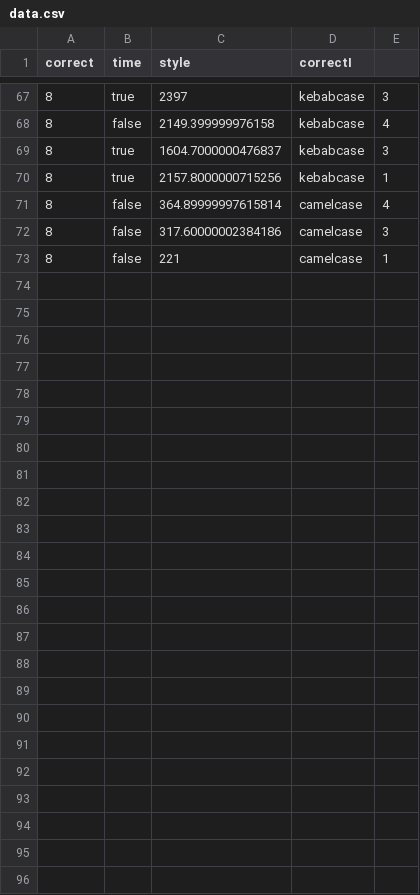
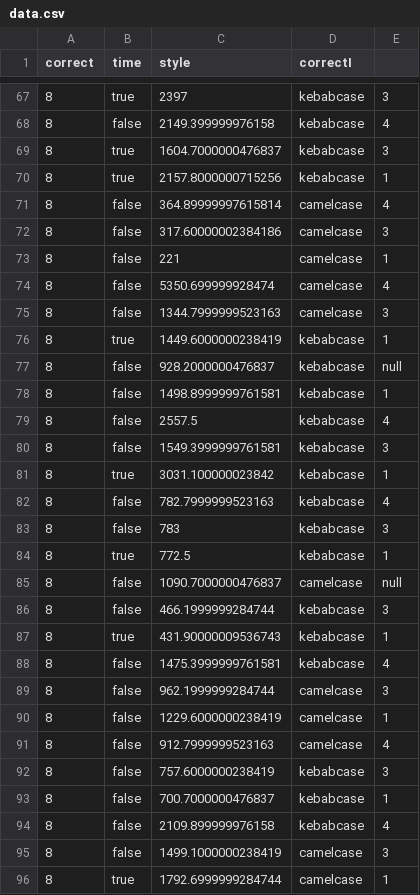
Before and after one commit to abuafi/EaE-Ian-Andrea, a CSV file: Ex2/web_app/public/data.csv, drawn as a sheet; only a part is shown, gaps mark what is left out; the diff names each change by its address in the sheet, - before the commit and + after, or states it on an @@ line.

```diff
--- a/Ex2/web_app/public/data.csv
+++ b/Ex2/web_app/public/data.csv
+row 74: 8 | false | 5350.699999928474 | camelcase | 4
+row 75: 8 | false | 1344.7999999523163 | camelcase | 3
+row 76: 8 | true | 1449.6000000238419 | kebabcase | 1
+row 77: 8 | false | 928.2000000476837 | kebabcase | null
+row 78: 8 | false | 1498.8999999761581 | kebabcase | 1
+row 79: 8 | false | 2557.5 | kebabcase | 4
+row 80: 8 | false | 1549.3999999761581 | kebabcase | 3
+row 81: 8 | true | 3031.100000023842 | kebabcase | 1
+row 82: 8 | false | 782.7999999523163 | kebabcase | 4
+row 83: 8 | false | 783 | kebabcase | 3
+row 84: 8 | true | 772.5 | kebabcase | 1
+row 85: 8 | false | 1090.7000000476837 | camelcase | null
+row 86: 8 | false | 466.1999999284744 | kebabcase | 3
+row 87: 8 | true | 431.90000009536743 | kebabcase | 1
+row 88: 8 | false | 1475.3999999761581 | kebabcase | 4
+row 89: 8 | false | 962.1999999284744 | camelcase | 3
+row 90: 8 | false | 1229.6000000238419 | camelcase | 1
+row 91: 8 | false | 912.7999999523163 | camelcase | 4
+row 92: 8 | false | 757.6000000238419 | kebabcase | 3
+row 93: 8 | false | 700.7000000476837 | kebabcase | 1
+row 94: 8 | false | 2109.899999976158 | kebabcase | 4
+row 95: 8 | false | 1499.1000000238419 | camelcase | 3
+row 96: 8 | true | 1792.6999999284744 | camelcase | 1
```
Also changed, not shown: Ex2/web_app/public/words.csv, 4 other files.
